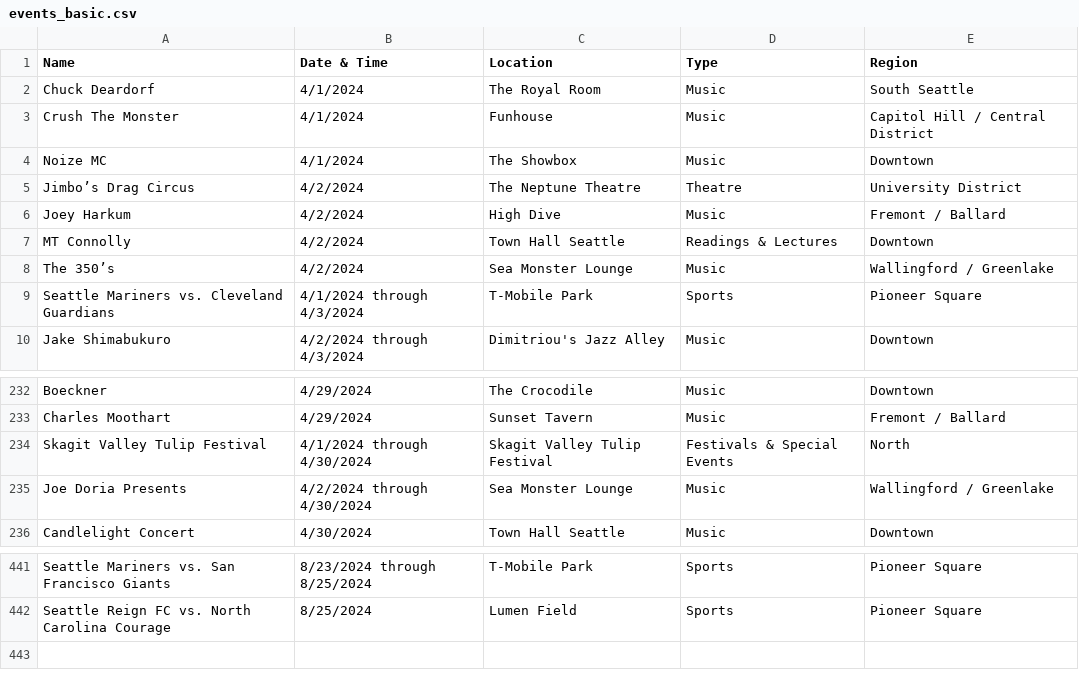
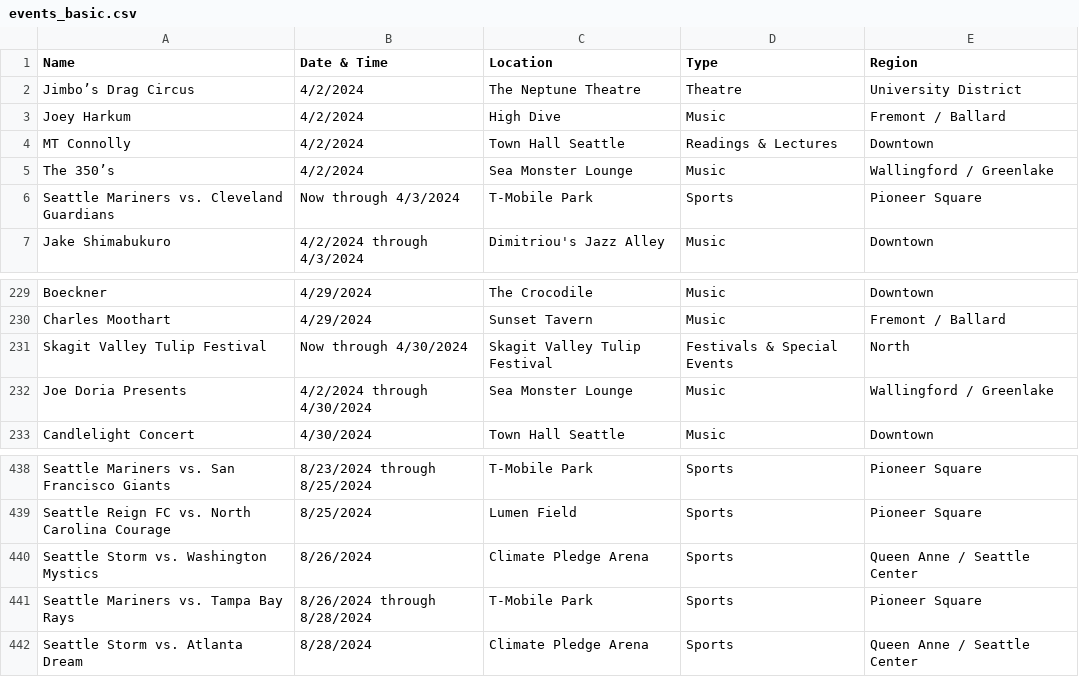
Before and after one commit to yeyfreya/TECHIN510_Lab4, a CSV file: events_basic.csv, drawn as a sheet; only a part is shown, gaps mark what is left out.

```diff
--- a/events_basic.csv
+++ b/events_basic.csv
@@ -1,5 +1,2 @@
 Name,Date & Time,Location,Type,Region
-Chuck Deardorf,4/1/2024,The Royal Room,Music,South Seattle
-Crush The Monster,4/1/2024,Funhouse,Music,Capitol Hill / Central District
-Noize MC,4/1/2024,The Showbox,Music,Downtown
 Jimbo’s Drag Circus,4/2/2024,The Neptune Theatre,Theatre,University District
@@ -8,3 +5,3 @@ MT Connolly,4/2/2024,Town Hall Seattle,Readings & Lectures,Downtown
 The 350’s,4/2/2024,Sea Monster Lounge,Music,Wallingford / Greenlake
-Seattle Mariners vs. Cleveland Guardians,4/1/2024 through 4/3/2024,T-Mobile Park,Sports,Pioneer Square
+Seattle Mariners vs. Cleveland Guardians,Now through 4/3/2024,T-Mobile Park,Sports,Pioneer Square
 Jake Shimabukuro,4/2/2024 through 4/3/2024,Dimitriou's Jazz Alley,Music,Downtown
@@ -233,3 +230,3 @@ Boeckner,4/29/2024,The Crocodile,Music,Downtown
 Charles Moothart,4/29/2024,Sunset Tavern,Music,Fremont / Ballard
-Skagit Valley Tulip Festival,4/1/2024 through 4/30/2024,Skagit Valley Tulip Festival,Festivals & Special Events,North
+Skagit Valley Tulip Festival,Now through 4/30/2024,Skagit Valley Tulip Festival,Festivals & Special Events,North
 Joe Doria Presents,4/2/2024 through 4/30/2024,Sea Monster Lounge,Music,Wallingford / Greenlake
@@ -442 +439,4 @@ Seattle Mariners vs. San Francisco Giants,8/23/2024 through 8/25/2024,T-Mobile P
 Seattle Reign FC vs. North Carolina Courage,8/25/2024,Lumen Field,Sports,Pioneer Square
+Seattle Storm vs. Washington Mystics,8/26/2024,Climate Pledge Arena,Sports,Queen Anne / Seattle Center
+Seattle Mariners vs. Tampa Bay Rays,8/26/2024 through 8/28/2024,T-Mobile Park,Sports,Pioneer Square
+Seattle Storm vs. Atlanta Dream,8/28/2024,Climate Pledge Arena,Sports,Queen Anne / Seattle Center
```
Also changed, not shown: events.csv, events_latlon.csv.
